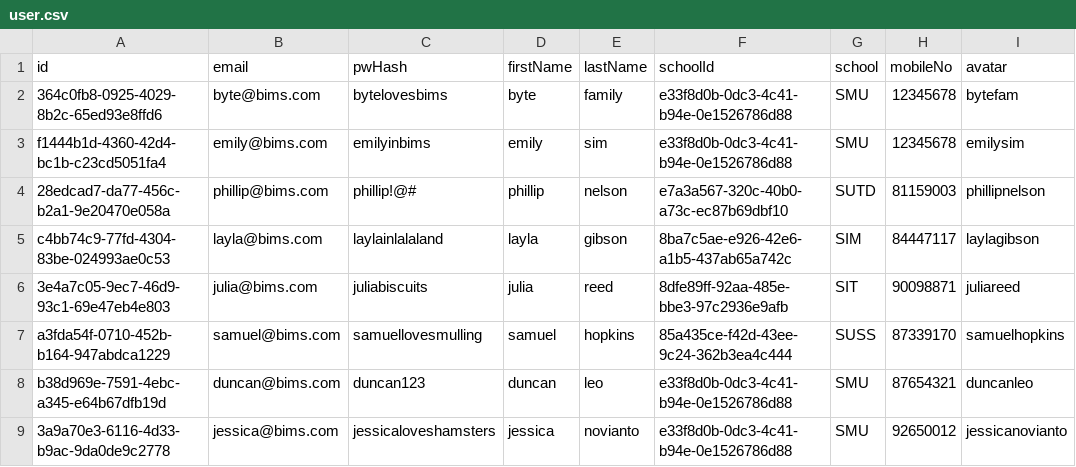
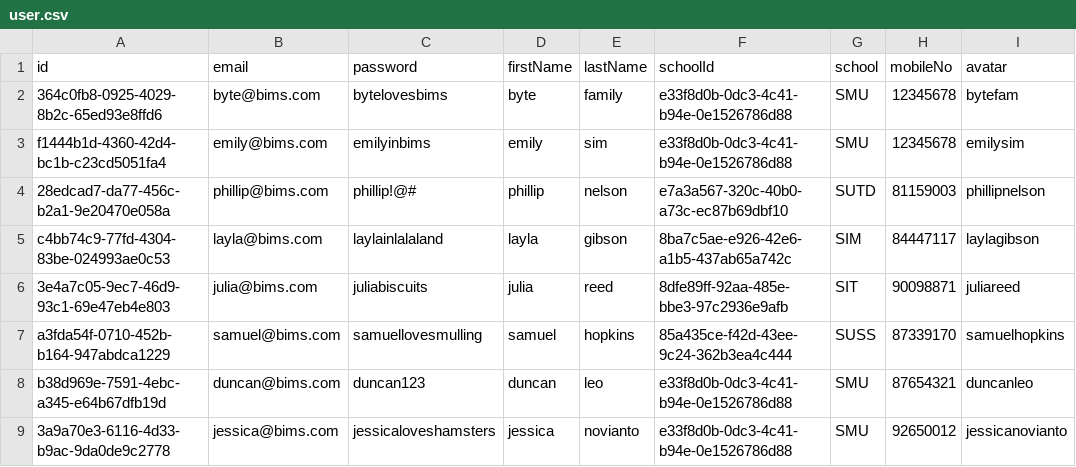
Before and after one commit to alvinngow/byte-management-system, a CSV file: prisma/seed-data/user.csv, drawn as a sheet; only a part is shown; the diff names each change by its address in the sheet, - before the commit and + after, or states it on an @@ line.

Commit message:
fix(db): seed hashed password (PR: #23)

```diff
--- a/prisma/seed-data/user.csv
+++ b/prisma/seed-data/user.csv
-C1: pwHash
+C1: password
```
Also changed, not shown: 2 other files.
